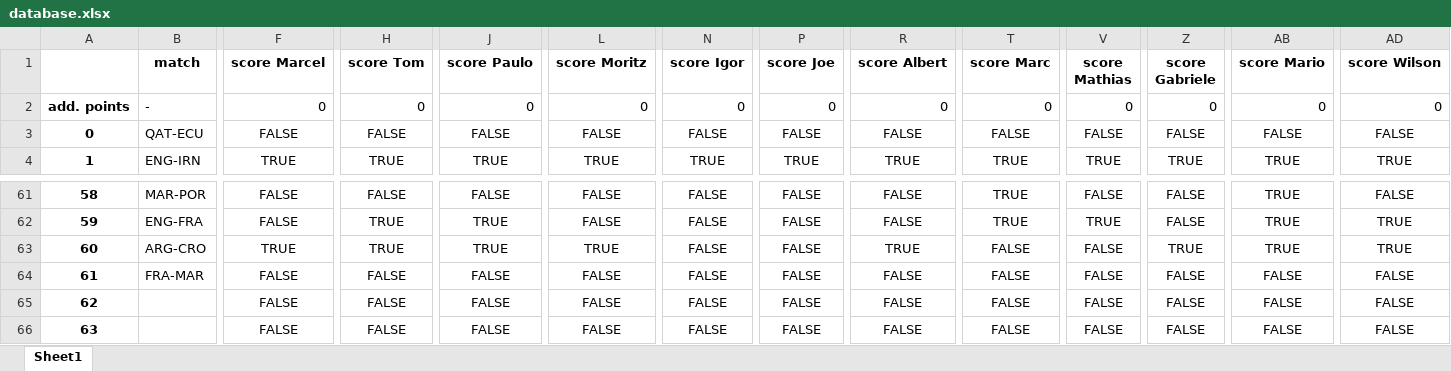
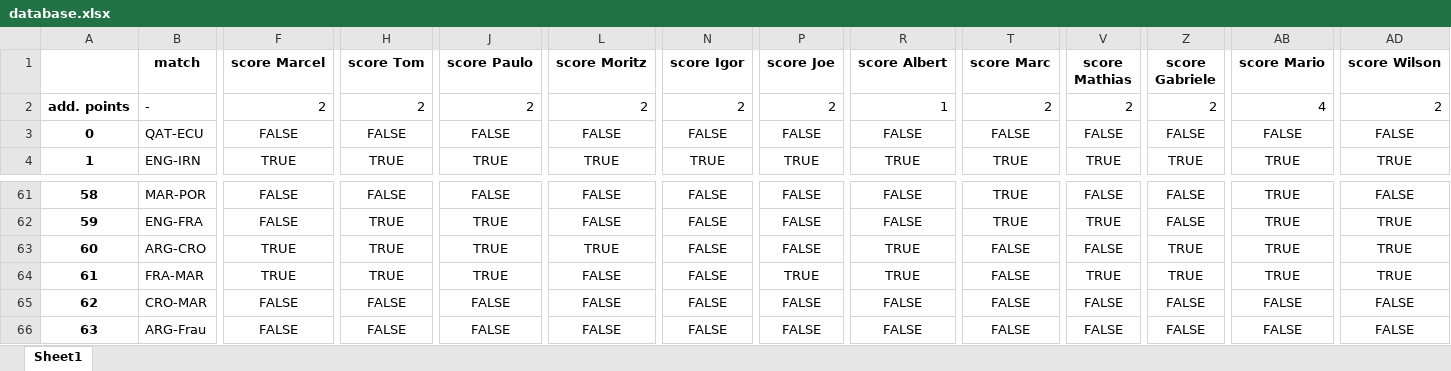
Before and after one commit to marcelcech/WorldCupBettings2022, an Excel workbook: backend/database.xlsx, sheet Sheet1, drawn as a sheet; only a part is shown, gaps mark what is left out; values as stored, in another font and other column widths than the file's, no borders; the diff covers the shown part only; the diff names each change by its address in the sheet, - before the commit and + after, or states it on an @@ line.

```diff
--- a/backend/database.xlsx (sheet Sheet1)
+++ b/backend/database.xlsx (sheet Sheet1)
-F2 (score Marcel): 0
+F2 (score Marcel): 2
-H2 (score Tom): 0
+H2 (score Tom): 2
-J2 (score Paulo): 0
+J2 (score Paulo): 2
-L2 (score Moritz): 0
+L2 (score Moritz): 2
-N2 (score Igor): 0
+N2 (score Igor): 2
-P2 (score Joe): 0
+P2 (score Joe): 2
-R2 (score Albert): 0
+R2 (score Albert): 1
-T2 (score Marc): 0
+T2 (score Marc): 2
-V2 (score Mathias): 0
+V2 (score Mathias): 2
-Z2 (score Gabriele): 0
+Z2 (score Gabriele): 2
-AB2 (score Mario): 0
+AB2 (score Mario): 4
-AD2 (score Wilson): 0
+AD2 (score Wilson): 2
-F64 (score Marcel): FALSE
+F64 (score Marcel): TRUE
-H64 (score Tom): FALSE
+H64 (score Tom): TRUE
-J64 (score Paulo): FALSE
+J64 (score Paulo): TRUE
-P64 (score Joe): FALSE
+P64 (score Joe): TRUE
-R64 (score Albert): FALSE
+R64 (score Albert): TRUE
-V64 (score Mathias): FALSE
+V64 (score Mathias): TRUE
-Z64 (score Gabriele): FALSE
+Z64 (score Gabriele): TRUE
-AB64 (score Mario): FALSE
+AB64 (score Mario): TRUE
-AD64 (score Wilson): FALSE
+AD64 (score Wilson): TRUE
-B65 (match): (empty)
+B65 (match): CRO-MAR
-B66 (match): (empty)
+B66 (match): ARG-Frau
```
Also changed, not shown: 3 edited cells elsewhere in this sheet, backend/WorldCupWinnerBets.xlsx.
